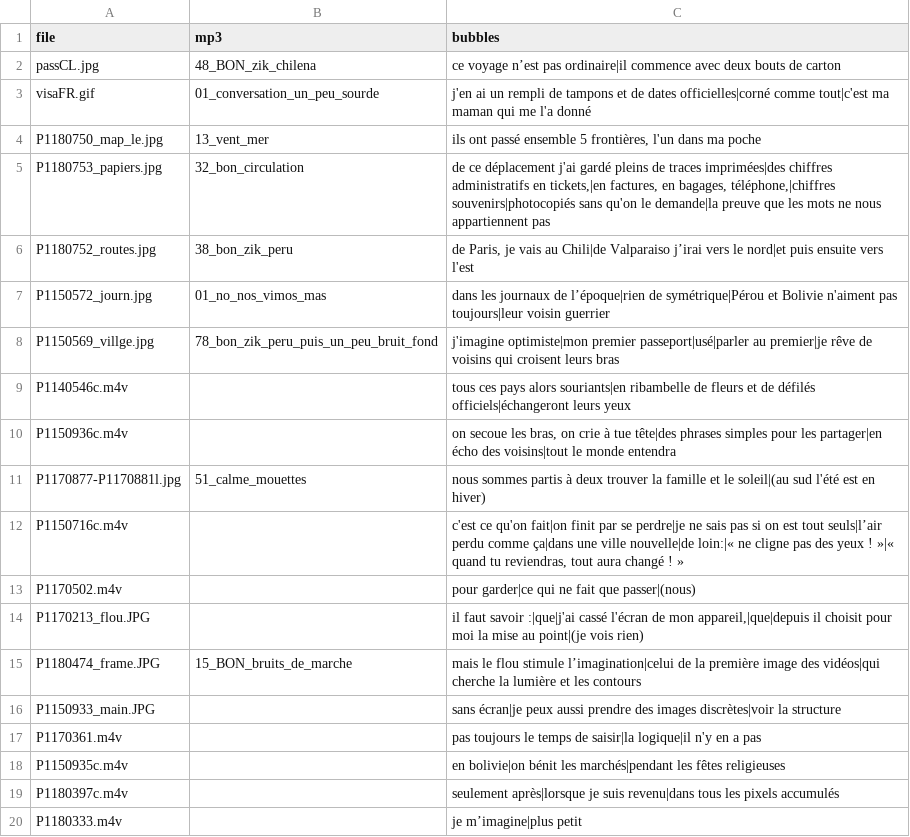
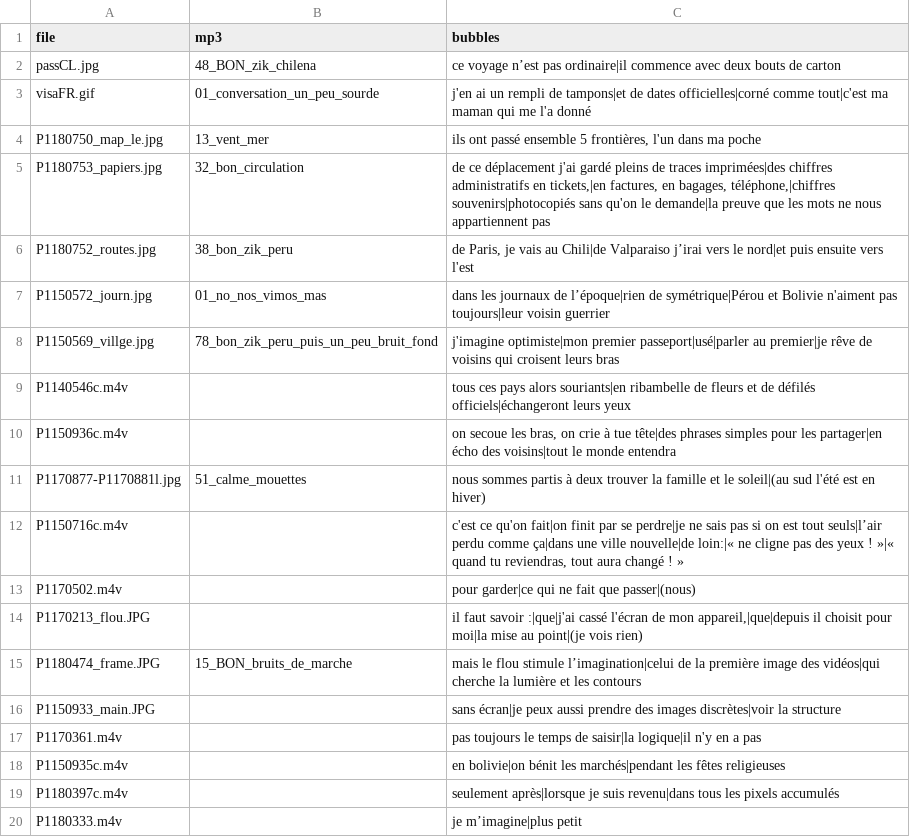
Before and after one commit to pierrejdlf/carnet, a TSV file: media_carnet/media_left.tsv, drawn as a sheet; only a part is shown.

```diff
--- a/media_carnet/media_left.tsv
+++ b/media_carnet/media_left.tsv
@@ -2,3 +2,3 @@ file	mp3	bubbles
 passCL.jpg	48_BON_zik_chilena	ce voyage n’est pas ordinaire|il commence avec deux bouts de carton
-visaFR.gif	01_conversation_un_peu_sourde	j'en ai un rempli de tampons et de dates officielles|corné comme tout|c'est ma maman qui me l'a donné
+visaFR.gif	01_conversation_un_peu_sourde	j'en ai un rempli de tampons|et de dates officielles|corné comme tout|c'est ma maman qui me l'a donné
 P1180750_map_le.jpg	13_vent_mer	ils ont passé ensemble 5 frontières, l'un dans ma poche
@@ -13,3 +13,3 @@ P1150716c.m4v		c'est ce qu'on fait|on finit par se perdre|je ne sais pas si on e
 P1170502.m4v		pour garder|ce qui ne fait que passer|(nous)
-P1170213_flou.JPG		il faut savoir :|que|j'ai cassé l'écran de mon appareil,|que|depuis il choisit pour moi la mise au point|(je vois rien)
+P1170213_flou.JPG		il faut savoir :|que|j'ai cassé l'écran de mon appareil,|que|depuis il choisit pour moi|la mise au point|(je vois rien)
 P1180474_frame.JPG	15_BON_bruits_de_marche	mais le flou stimule l’imagination|celui de la première image des vidéos|qui cherche la lumière et les contours
```
Also changed, not shown: media_carnet/media_right.tsv, 13 other files.
